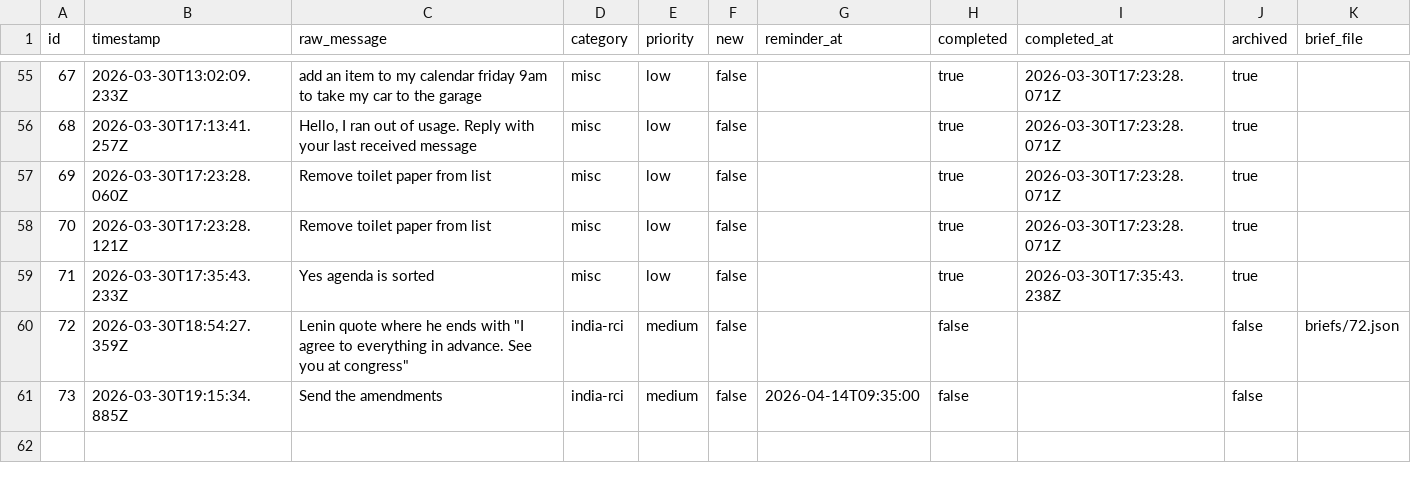
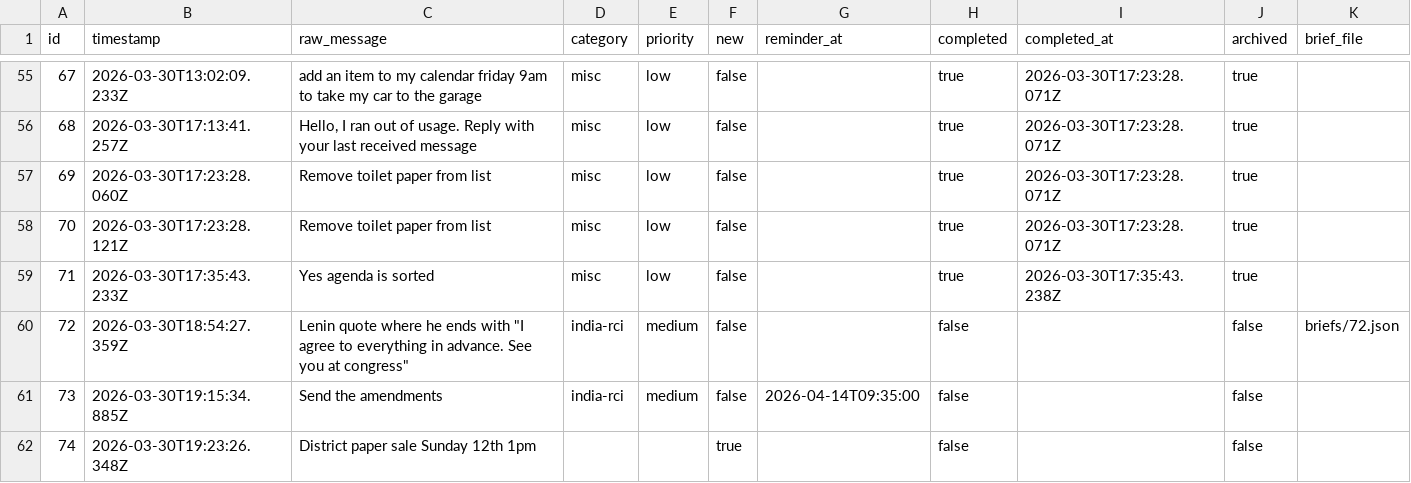
Before and after one commit to ChilliByte/stream-todo, a CSV file: todos.csv, drawn as a sheet; only a part is shown, gaps mark what is left out.

Commit message:
add: District paper sale Sunday 12th 1pm

```diff
--- a/todos.csv
+++ b/todos.csv
@@ -61 +61,2 @@
 "73","2026-03-30T19:15:34.885Z","Send the amendments","india-rci","medium","false","2026-04-14T09:35:00","false","","false",""
+"74","2026-03-30T19:23:26.348Z","District paper sale Sunday 12th 1pm","","","true","","false","","false",""
```
